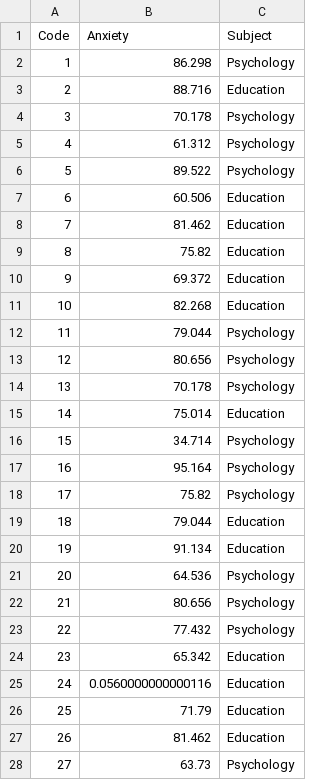
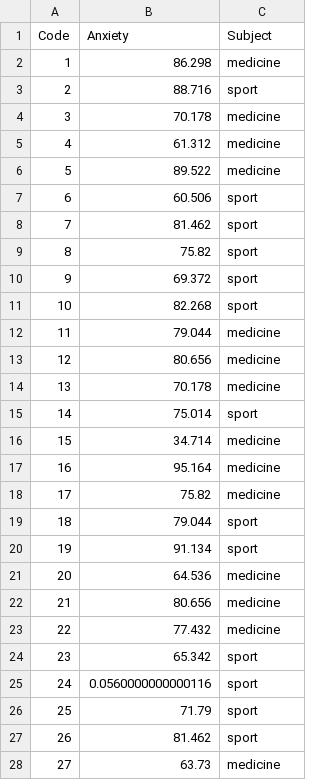
Before and after one commit to lschwetlick/Potsdam-Bayes-2018, a CSV file: assignment/exam_anxiety.csv, drawn as a sheet; only a part is shown; the diff covers the shown part only.

Commit message:
update

```diff
--- a/assignment/exam_anxiety.csv
+++ b/assignment/exam_anxiety.csv
@@ -1,28 +1,28 @@
 "Code","Anxiety","Subject"
-1,86.298,"Psychology"
-2,88.716,"Education"
-3,70.178,"Psychology"
-4,61.312,"Psychology"
-5,89.522,"Psychology"
-6,60.506,"Education"
-7,81.462,"Education"
-8,75.82,"Education"
-9,69.372,"Education"
-10,82.268,"Education"
-11,79.044,"Psychology"
-12,80.656,"Psychology"
-13,70.178,"Psychology"
-14,75.014,"Education"
-15,34.714,"Psychology"
-16,95.164,"Psychology"
-17,75.82,"Psychology"
-18,79.044,"Education"
-19,91.134,"Education"
-20,64.536,"Psychology"
-21,80.656,"Psychology"
-22,77.432,"Psychology"
-23,65.342,"Education"
-24,0.0560000000000116,"Education"
-25,71.79,"Education"
-26,81.462,"Education"
-27,63.73,"Psychology"
+1,86.298,"medicine"
+2,88.716,"sport"
+3,70.178,"medicine"
+4,61.312,"medicine"
+5,89.522,"medicine"
+6,60.506,"sport"
+7,81.462,"sport"
+8,75.82,"sport"
+9,69.372,"sport"
+10,82.268,"sport"
+11,79.044,"medicine"
+12,80.656,"medicine"
+13,70.178,"medicine"
+14,75.014,"sport"
+15,34.714,"medicine"
+16,95.164,"medicine"
+17,75.82,"medicine"
+18,79.044,"sport"
+19,91.134,"sport"
+20,64.536,"medicine"
+21,80.656,"medicine"
+22,77.432,"medicine"
+23,65.342,"sport"
+24,0.0560000000000116,"sport"
+25,71.79,"sport"
+26,81.462,"sport"
+27,63.73,"medicine"
```
Also changed, not shown: 76 edited cells elsewhere in this file.
